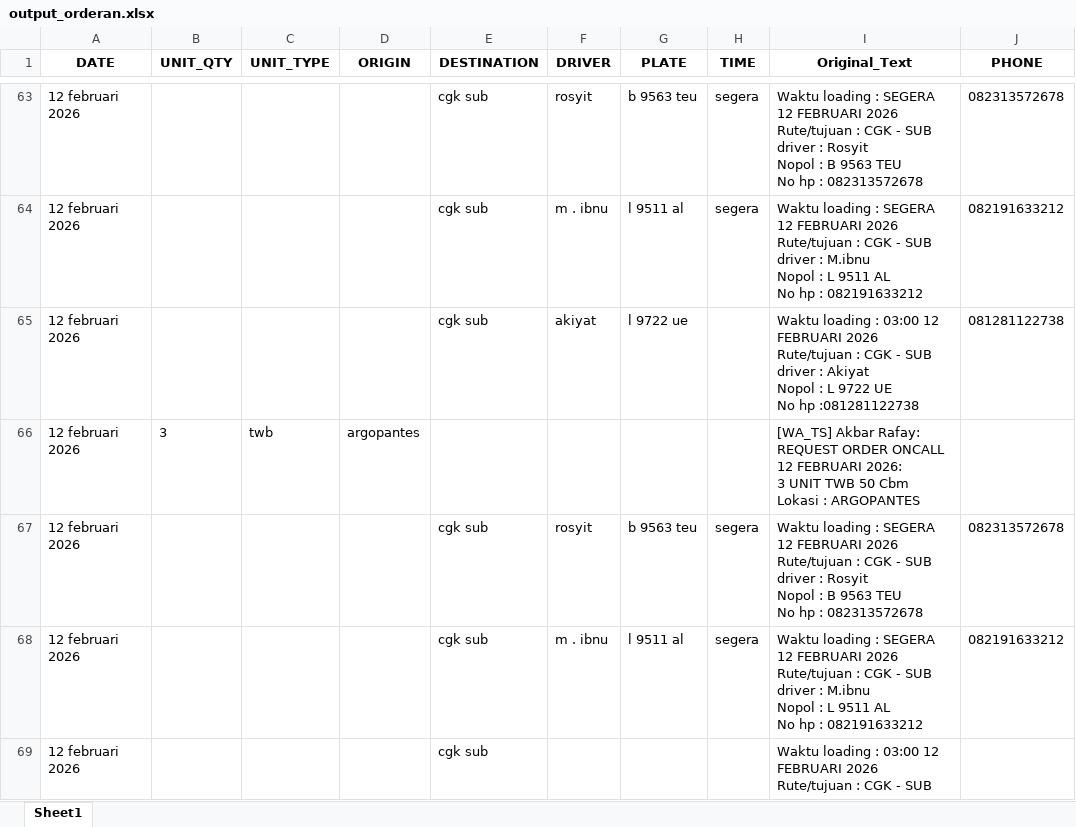
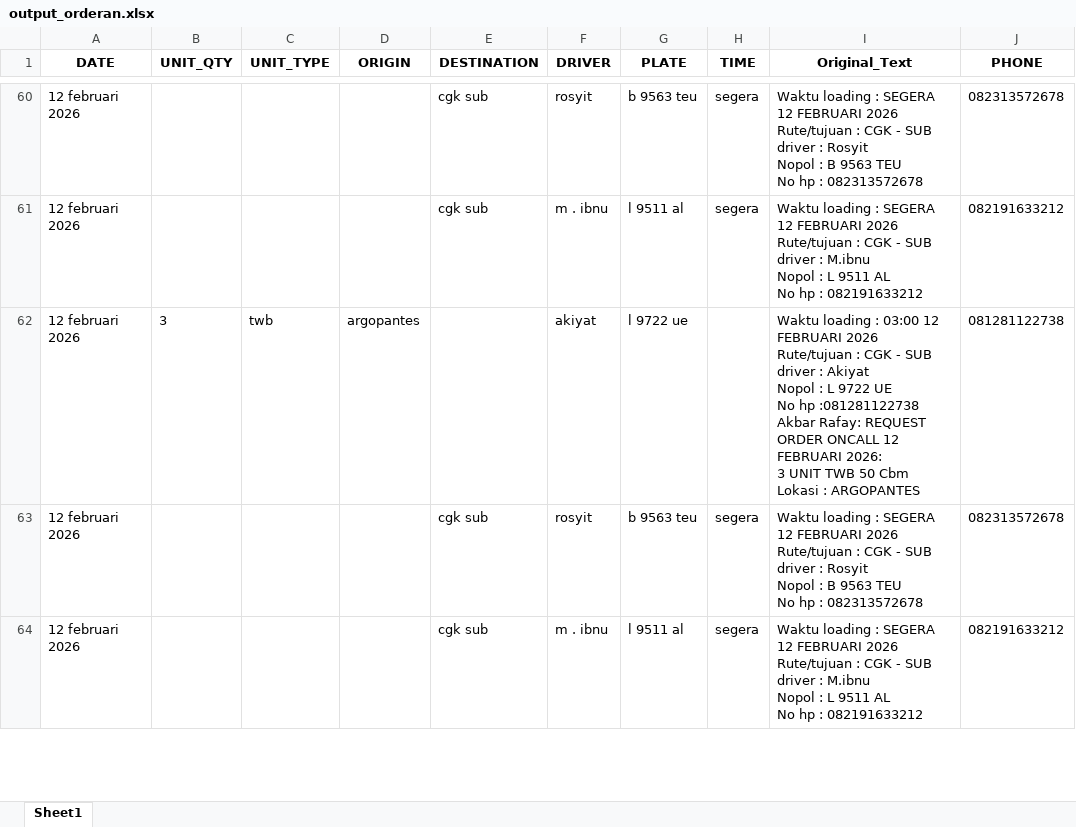
Before and after one commit to ALIFHAIKAL21/RAFAY_DP, an Excel workbook: output_orderan.xlsx, sheet Sheet1, drawn as a sheet; only a part is shown, gaps mark what is left out; values as stored, in another font and other column widths than the file's, no borders; removed rows and columns are numbered as before the commit, all else as after; ↵ is a line break in a cell; the diff covers the shown part only; the diff names each change by its address in the sheet, - before the commit and + after, or states it on an @@ line.

```diff
--- a/output_orderan.xlsx (sheet Sheet1)
+++ b/output_orderan.xlsx (sheet Sheet1)
-row 65: 12 februari 2026 |  |  |  | cgk sub | akiyat | l 9722 ue |  | Waktu loading : 03:00 12 FEBRUARI 2026 ↵ Rute/tujuan : CGK - SUB ↵ driver : Akiyat ↵ Nopol : L 9722 UE ↵ No hp :081281122738 | 081281122738
-F62 (DRIVER): (empty)
+F62 (DRIVER): akiyat
-G62 (PLATE): (empty)
+G62 (PLATE): l 9722 ue
-I62 (Original_Text): [WA_TS] Akbar Rafay:…
+I62 (Original_Text): Waktu loading : 03:00 12 FEBRUARI 2026 ↵ Rute/tujuan : CGK - SUB ↵ driver : Akiyat ↵ Nopol : L 9722 UE ↵ No hp :081281122738 ↵ Akbar Rafay:…
-J62 (PHONE): (empty)
+J62 (PHONE): 081281122738
-row 69: 12 februari 2026 |  |  |  | cgk sub |  |  |  | Waktu loading : 03:00 12 FEBRUARI 2026 ↵ Rute/tujuan : CGK - SUB
```
Also changed, not shown: 44 added rows, 147 removed rows, 1 moved row and 8 edited cells elsewhere in this sheet, 2 other files.
